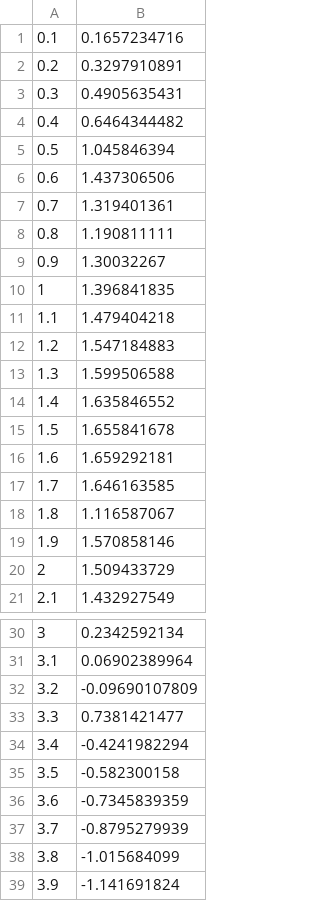
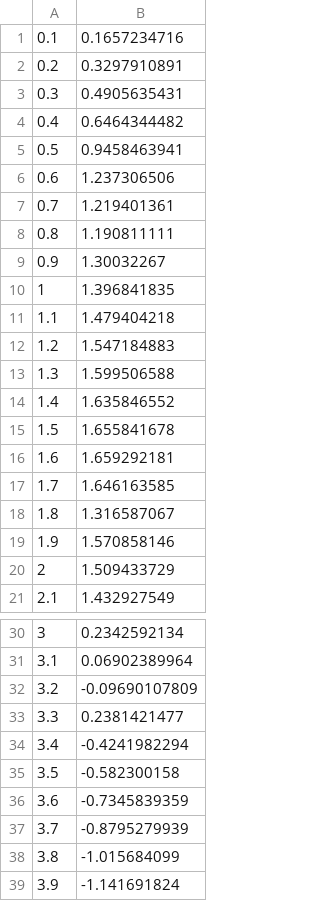
Before and after one commit to BATSMQP/PipelineMQP, a CSV file: Data2/Test_Wave.csv, drawn as a sheet; only a part is shown, gaps mark what is left out.

Commit message:
test wave

```diff
--- a/Data2/Test_Wave.csv
+++ b/Data2/Test_Wave.csv
@@ -4,5 +4,5 @@
 0.4,0.6464344482
-0.5,1.045846394
-0.6,1.437306506
-0.7,1.319401361
+0.5,0.9458463941
+0.6,1.237306506
+0.7,1.219401361
 0.8,1.190811111
@@ -17,3 +17,3 @@
 1.7,1.646163585
-1.8,1.116587067
+1.8,1.316587067
 1.9,1.570858146
@@ -32,3 +32,3 @@
 3.2,-0.09690107809
-3.3,0.7381421477
+3.3,0.2381421477
 3.4,-0.4241982294
```
Also changed, not shown: 4 other files.
